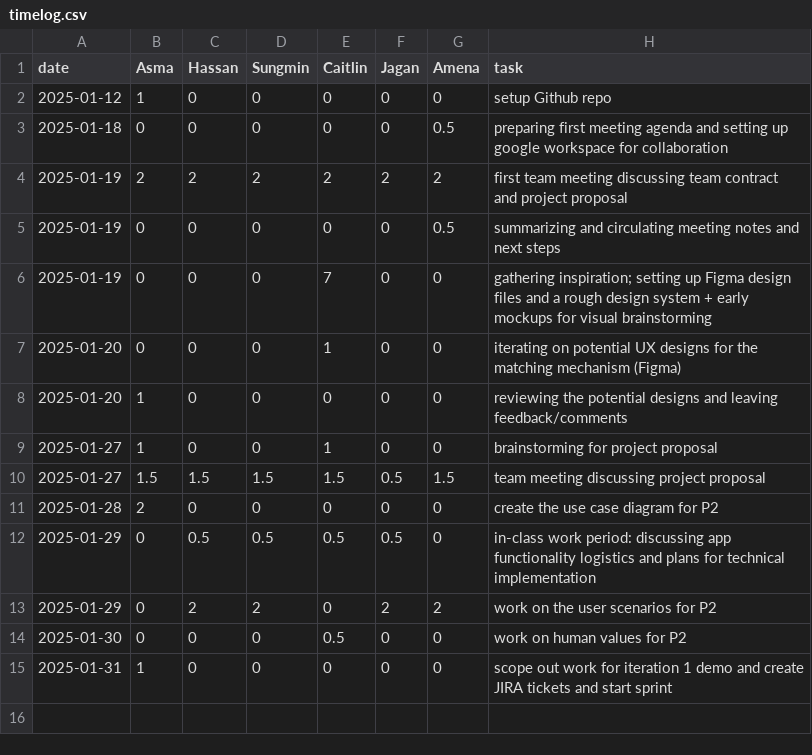
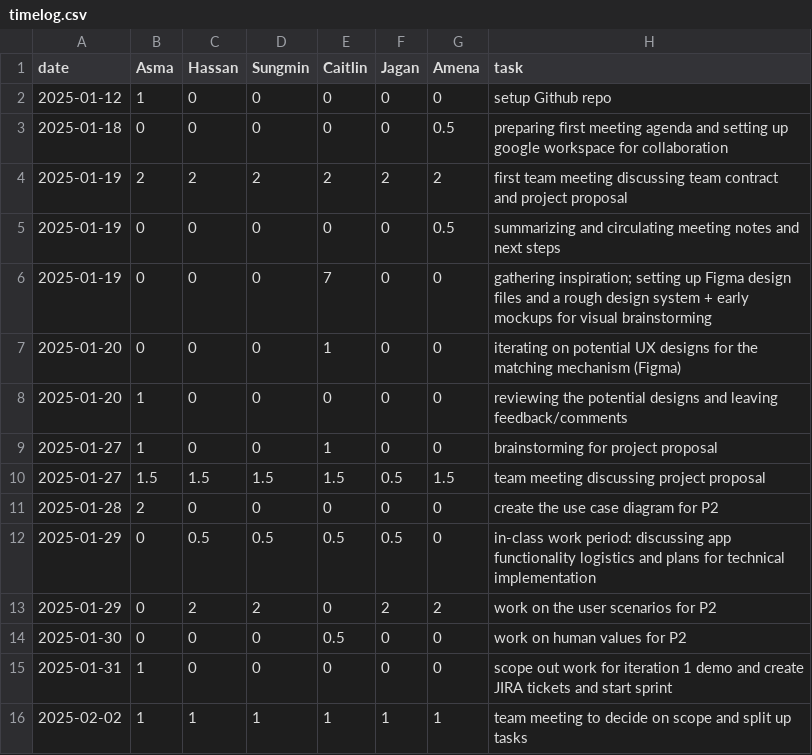
Before and after one commit to KuroMaple/wat2watch, a CSV file: timelog.csv, drawn as a sheet.

Commit message:
Update timelog.csv

```diff
--- a/timelog.csv
+++ b/timelog.csv
@@ -15 +15,2 @@ date,Asma,Hassan,Sungmin,Caitlin,Jagan,Amena,task
 2025-01-31,1,0,0,0,0,0,scope out work for iteration 1 demo and create JIRA tickets and start sprint
+2025-02-02,1,1,1,1,1,1,team meeting to decide on scope and split up tasks
```
